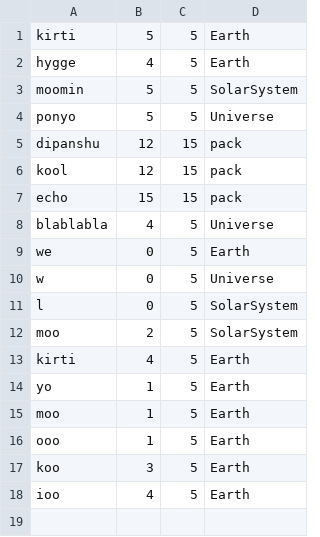
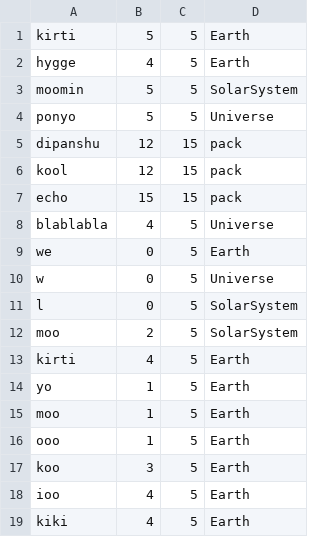
Before and after one commit to Kirtisthrestha/quiz, a CSV file: score.csv, drawn as a sheet.

```diff
--- a/score.csv
+++ b/score.csv
@@ -18 +18,2 @@ koo, 3, 5, Earth
 ioo, 4, 5, Earth
+kiki, 4, 5, Earth
```
Also changed, not shown: 1 other file.
